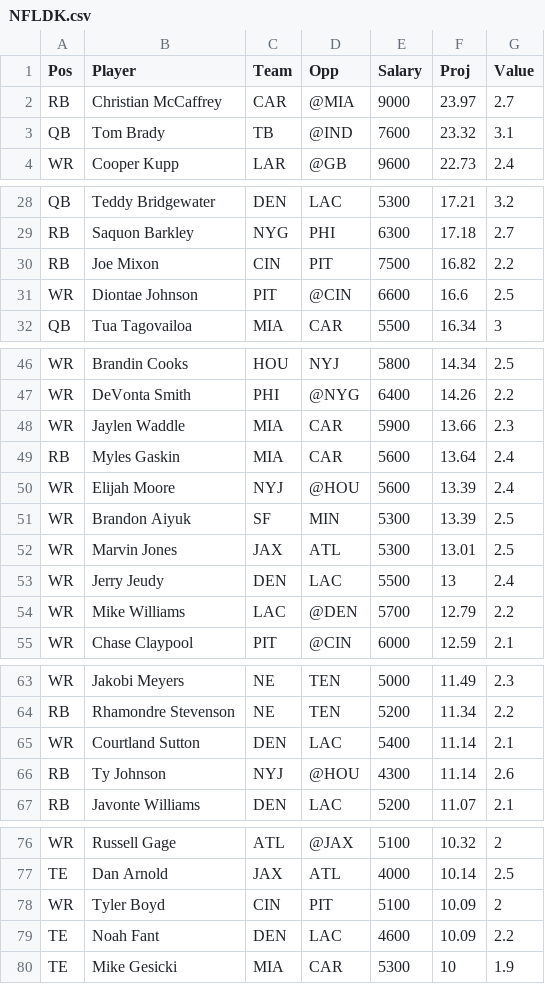
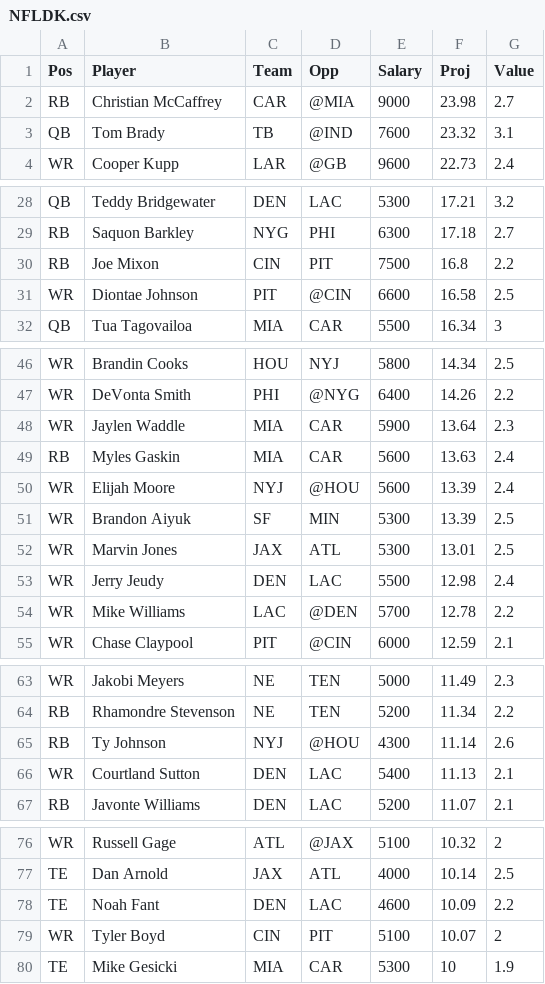
Before and after one commit to wetalkfantasysports/dfsstacking, a CSV file: www/NFLDK.csv, drawn as a sheet; only a part is shown, gaps mark what is left out; the diff covers the shown part only.

```diff
--- a/www/NFLDK.csv
+++ b/www/NFLDK.csv
@@ -1,3 +1,3 @@
 "Pos","Player","Team","Opp","Salary","Proj","Value"
-"RB","Christian McCaffrey","CAR","@MIA",9000,23.97,2.7
+"RB","Christian McCaffrey","CAR","@MIA",9000,23.98,2.7
 "QB","Tom Brady","TB","@IND",7600,23.32,3.1
@@ -29,4 +29,4 @@
 "RB","Saquon Barkley","NYG","PHI",6300,17.18,2.7
-"RB","Joe Mixon","CIN","PIT",7500,16.82,2.2
-"WR","Diontae Johnson","PIT","@CIN",6600,16.6,2.5
+"RB","Joe Mixon","CIN","PIT",7500,16.8,2.2
+"WR","Diontae Johnson","PIT","@CIN",6600,16.58,2.5
 "QB","Tua Tagovailoa","MIA","CAR",5500,16.34,3
@@ -47,4 +47,4 @@
 "WR","DeVonta Smith","PHI","@NYG",6400,14.26,2.2
-"WR","Jaylen Waddle","MIA","CAR",5900,13.66,2.3
-"RB","Myles Gaskin","MIA","CAR",5600,13.64,2.4
+"WR","Jaylen Waddle","MIA","CAR",5900,13.64,2.3
+"RB","Myles Gaskin","MIA","CAR",5600,13.63,2.4
 "WR","Elijah Moore","NYJ","@HOU",5600,13.39,2.4
@@ -52,4 +52,4 @@
 "WR","Marvin Jones","JAX","ATL",5300,13.01,2.5
-"WR","Jerry Jeudy","DEN","LAC",5500,13,2.4
-"WR","Mike Williams","LAC","@DEN",5700,12.79,2.2
+"WR","Jerry Jeudy","DEN","LAC",5500,12.98,2.4
+"WR","Mike Williams","LAC","@DEN",5700,12.78,2.2
 "WR","Chase Claypool","PIT","@CIN",6000,12.59,2.1
@@ -64,4 +64,4 @@
 "RB","Rhamondre Stevenson","NE","TEN",5200,11.34,2.2
-"WR","Courtland Sutton","DEN","LAC",5400,11.14,2.1
 "RB","Ty Johnson","NYJ","@HOU",4300,11.14,2.6
+"WR","Courtland Sutton","DEN","LAC",5400,11.13,2.1
 "RB","Javonte Williams","DEN","LAC",5200,11.07,2.1
@@ -77,4 +77,4 @@
 "TE","Dan Arnold","JAX","ATL",4000,10.14,2.5
-"WR","Tyler Boyd","CIN","PIT",5100,10.09,2
 "TE","Noah Fant","DEN","LAC",4600,10.09,2.2
+"WR","Tyler Boyd","CIN","PIT",5100,10.07,2
 "TE","Mike Gesicki","MIA","CAR",5300,10,1.9
```
Also changed, not shown: 3 edited cells elsewhere in this file, www/NBADK.csv, www/NBAFD.csv, 1 other file.
